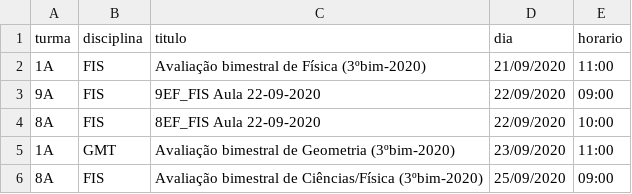
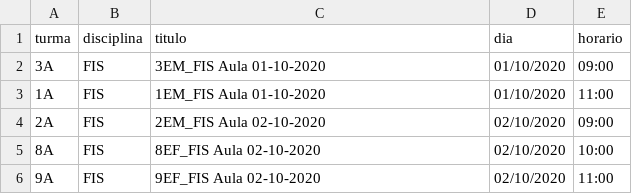
Before and after one commit to pbittencourt/scripts, a CSV file: maestro/auladigital.csv, drawn as a sheet.

Commit message:
aulas 01 e 02 / outubro

```diff
--- a/maestro/auladigital.csv
+++ b/maestro/auladigital.csv
@@ -1,6 +1,6 @@
 turma,disciplina,titulo,dia,horario
-1A,FIS,Avaliação bimestral de Física (3ºbim-2020),21/09/2020,11:00
-9A,FIS,9EF_FIS Aula 22-09-2020,22/09/2020,09:00
-8A,FIS,8EF_FIS Aula 22-09-2020,22/09/2020,10:00
-1A,GMT,Avaliação bimestral de Geometria (3ºbim-2020),23/09/2020,11:00
-8A,FIS,Avaliação bimestral de Ciências/Física (3ºbim-2020),25/09/2020,09:00
+3A,FIS,3EM_FIS Aula 01-10-2020,01/10/2020,09:00
+1A,FIS,1EM_FIS Aula 01-10-2020,01/10/2020,11:00
+2A,FIS,2EM_FIS Aula 02-10-2020,02/10/2020,09:00
+8A,FIS,8EF_FIS Aula 02-10-2020,02/10/2020,10:00
+9A,FIS,9EF_FIS Aula 02-10-2020,02/10/2020,11:00
```
Also changed, not shown: 1 other file.
